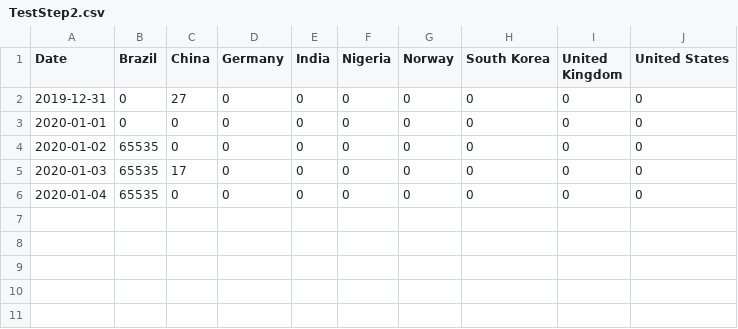
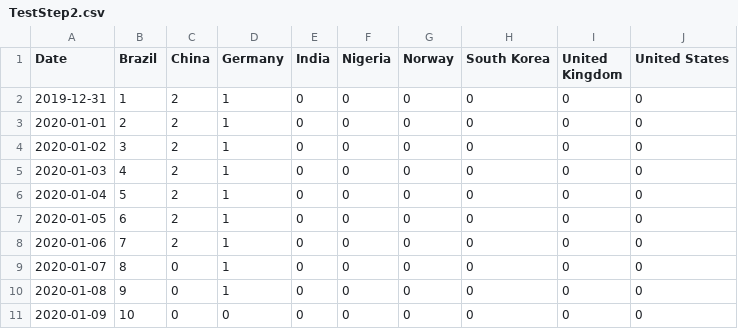
Before and after one commit to Yutong-Z/ECE551-Projects-and-Assignments, a CSV file: 043_eval1/TestStep2.csv, drawn as a sheet.

Commit message:
update: found a problem in Step2

```diff
--- a/043_eval1/TestStep2.csv
+++ b/043_eval1/TestStep2.csv
@@ -1,6 +1,11 @@
 Date,Brazil,China,Germany,India,Nigeria,Norway,South Korea,United Kingdom,United States
-2019-12-31,0,27,0,0,0,0,0,0,0
-2020-01-01,0,0,0,0,0,0,0,0,0
-2020-01-02,65535,0,0,0,0,0,0,0,0
-2020-01-03,65535,17,0,0,0,0,0,0,0
-2020-01-04,65535,0,0,0,0,0,0,0,0
+2019-12-31,1,2,1,0,0,0,0,0,0
+2020-01-01,2,2,1,0,0,0,0,0,0
+2020-01-02,3,2,1,0,0,0,0,0,0
+2020-01-03,4,2,1,0,0,0,0,0,0
+2020-01-04,5,2,1,0,0,0,0,0,0
+2020-01-05,6,2,1,0,0,0,0,0,0
+2020-01-06,7,2,1,0,0,0,0,0,0
+2020-01-07,8,0,1,0,0,0,0,0,0
+2020-01-08,9,0,1,0,0,0,0,0,0
+2020-01-09,10,0,0,0,0,0,0,0,0
```
Also changed, not shown: 3 other files.
